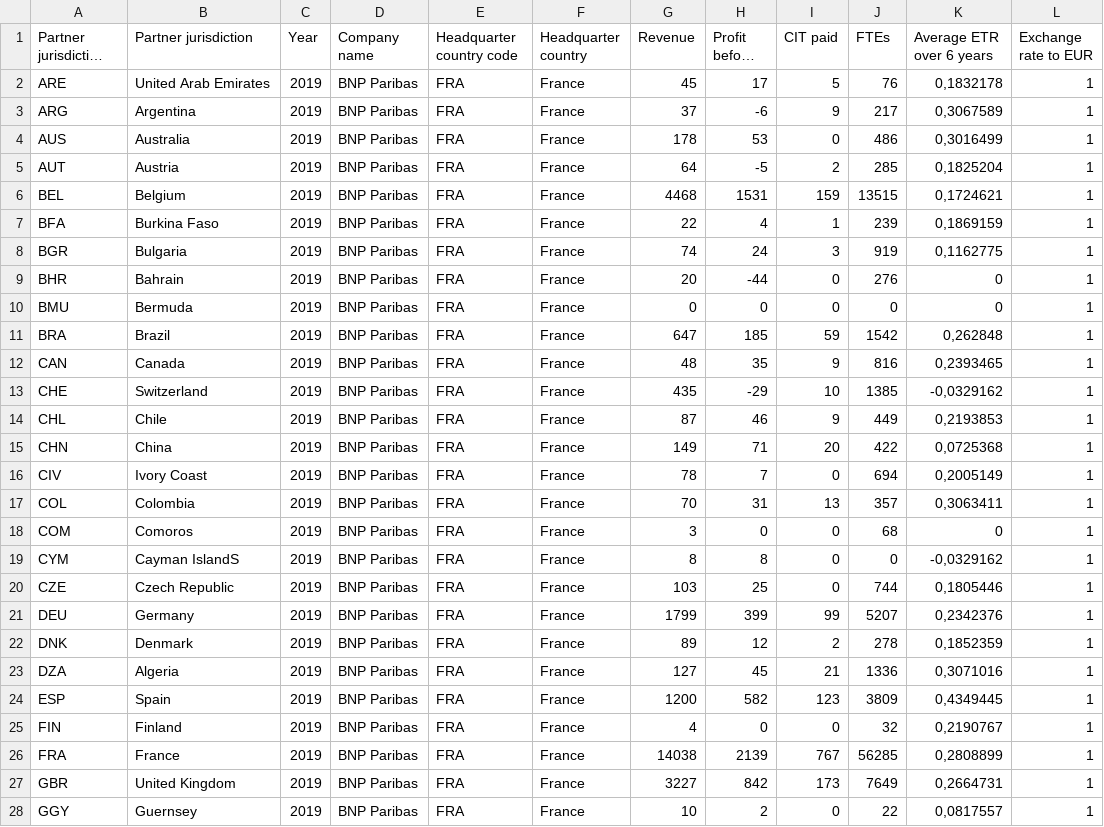
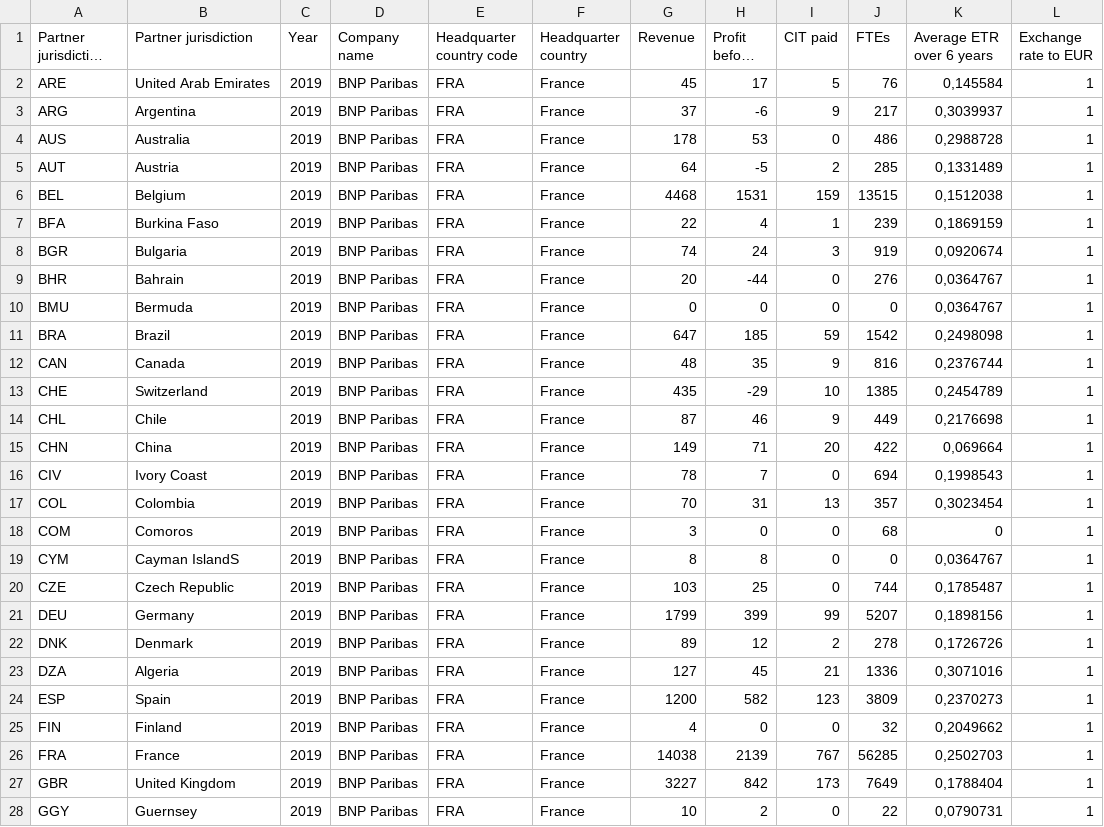
Before and after one commit to eutaxobservatory/tax-deficit-simulator, a CSV file: tax_deficit_simulator/data/firm_level_cbcrs/bnp_paribas.csv, drawn as a sheet; only a part is shown; long unchanged cells end in …; the diff covers the shown part only; the diff names each change by its address in the sheet, - before the commit and + after, or states it on an @@ line.

Commit message:
Updating firm-level data

```diff
--- a/tax_deficit_simulator/data/firm_level_cbcrs/bnp_paribas.csv
+++ b/tax_deficit_simulator/data/firm_level_cbcrs/bnp_paribas.csv
-K2 (Average ETR over 6 years): 0,1832178
+K2 (Average ETR over 6 years): 0,145584
-K3 (Average ETR over 6 years): 0,3067589
+K3 (Average ETR over 6 years): 0,3039937
-K4 (Average ETR over 6 years): 0,3016499
+K4 (Average ETR over 6 years): 0,2988728
-K5 (Average ETR over 6 years): 0,1825204
+K5 (Average ETR over 6 years): 0,1331489
-K6 (Average ETR over 6 years): 0,1724621
+K6 (Average ETR over 6 years): 0,1512038
-K8 (Average ETR over 6 years): 0,1162775
+K8 (Average ETR over 6 years): 0,0920674
-K9:K10 (Average ETR over 6 years): 0
+K9:K10 (Average ETR over 6 years): 0,0364767
-K11 (Average ETR over 6 years): 0,262848
+K11 (Average ETR over 6 years): 0,2498098
-K12 (Average ETR over 6 years): 0,2393465
+K12 (Average ETR over 6 years): 0,2376744
-K13 (Average ETR over 6 years): -0,0329162
+K13 (Average ETR over 6 years): 0,2454789
-K14 (Average ETR over 6 years): 0,2193853
+K14 (Average ETR over 6 years): 0,2176698
-K15 (Average ETR over 6 years): 0,0725368
+K15 (Average ETR over 6 years): 0,069664
-K16 (Average ETR over 6 years): 0,2005149
+K16 (Average ETR over 6 years): 0,1998543
-K17 (Average ETR over 6 years): 0,3063411
+K17 (Average ETR over 6 years): 0,3023454
-K19 (Average ETR over 6 years): -0,0329162
+K19 (Average ETR over 6 years): 0,0364767
-K20 (Average ETR over 6 years): 0,1805446
+K20 (Average ETR over 6 years): 0,1785487
-K21 (Average ETR over 6 years): 0,2342376
+K21 (Average ETR over 6 years): 0,1898156
-K22 (Average ETR over 6 years): 0,1852359
+K22 (Average ETR over 6 years): 0,1726726
-K24 (Average ETR over 6 years): 0,4349445
+K24 (Average ETR over 6 years): 0,2370273
-K25 (Average ETR over 6 years): 0,2190767
+K25 (Average ETR over 6 years): 0,2049662
-K26 (Average ETR over 6 years): 0,2808899
+K26 (Average ETR over 6 years): 0,2502703
-K27 (Average ETR over 6 years): 0,2664731
+K27 (Average ETR over 6 years): 0,1788404
-K28 (Average ETR over 6 years): 0,0817557
+K28 (Average ETR over 6 years): 0,0790731
```
Also changed, not shown: 42 edited cells elsewhere in this file, tax_deficit_simulator/data/firm_level_cbcrs/danske_bank.csv, tax_deficit_simulator/data/firm_level_cbcrs/deutsche_bank.csv, 2 other files.
